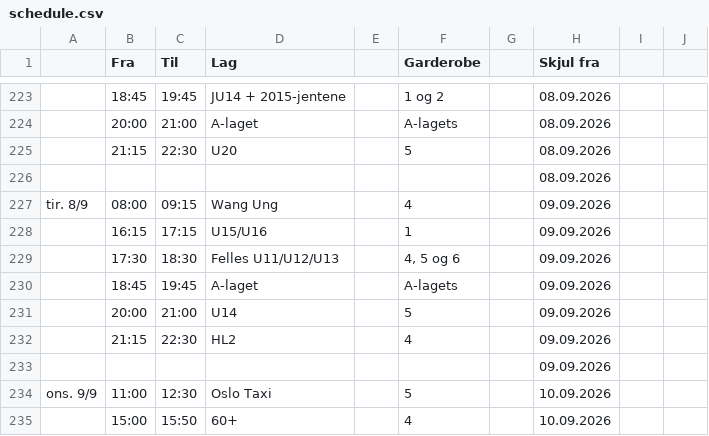
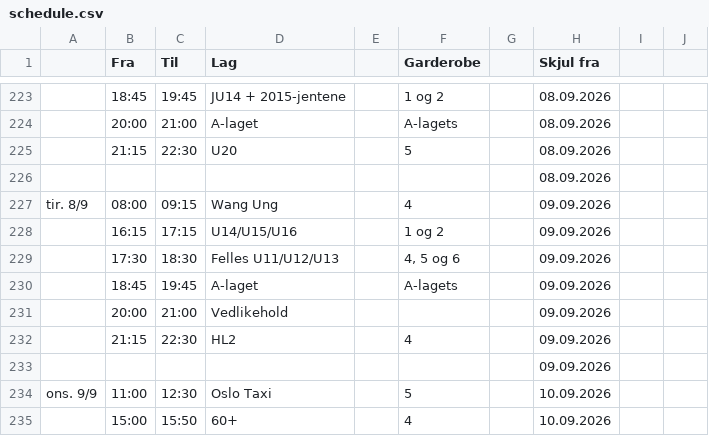
Before and after one commit to rislerasle1/iceice, a CSV file: data/schedule.csv, drawn as a sheet; only a part is shown, gaps mark what is left out; the diff names each change by its address in the sheet, - before the commit and + after, or states it on an @@ line.

Commit message:
Oppdater istider (2026-09-07 20:42 UTC)

```diff
--- a/data/schedule.csv
+++ b/data/schedule.csv
-D228 (Lag): U15/U16
+D228 (Lag): U14/U15/U16
-F228 (Garderobe): 1
+F228 (Garderobe): 1 og 2
-D231 (Lag): U14
+D231 (Lag): Vedlikehold
-F231 (Garderobe): 5
+F231 (Garderobe): (empty)
```
